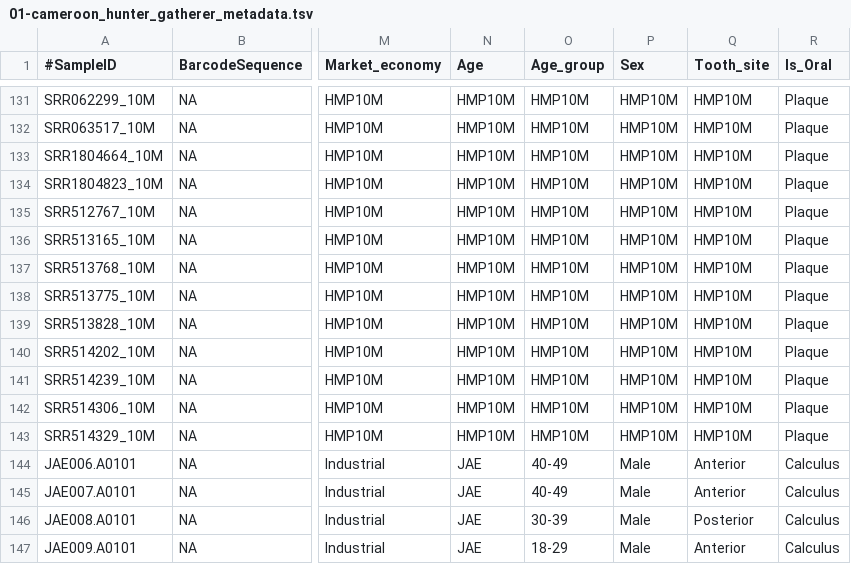
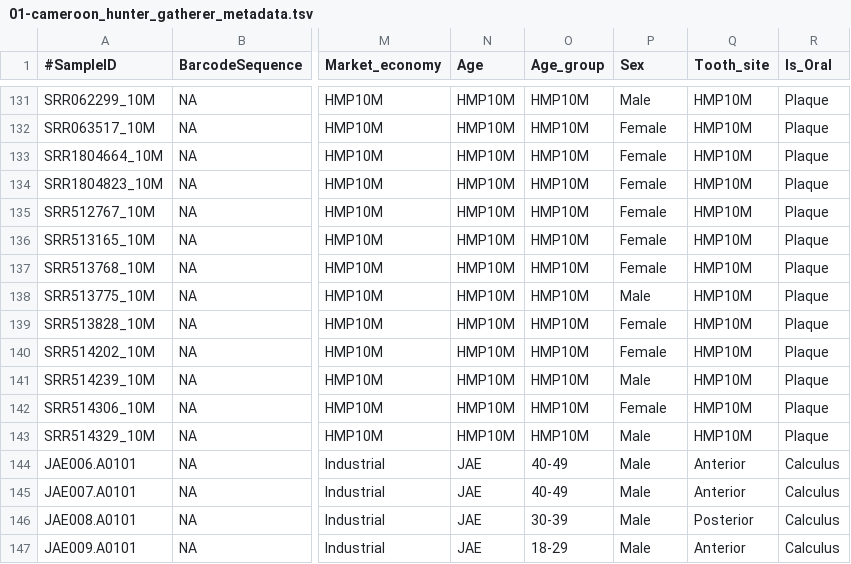
Before and after one commit to ivelsko/Cameroon_plaque, a TSV file: 00-documentation.backup/01-cameroon_hunter_gatherer_metadata.tsv, drawn as a sheet; only a part is shown, gaps mark what is left out; the diff covers the shown part only; the diff names each change by its address in the sheet, - before the commit and + after, or states it on an @@ line.

```diff
--- a/00-documentation.backup/01-cameroon_hunter_gatherer_metadata.tsv
+++ b/00-documentation.backup/01-cameroon_hunter_gatherer_metadata.tsv
-P131 (Sex): HMP10M
+P131 (Sex): Male
-P132:P137 (Sex): HMP10M
+P132:P137 (Sex): Female
-P138 (Sex): HMP10M
+P138 (Sex): Male
-P139:P140 (Sex): HMP10M
+P139:P140 (Sex): Female
-P141 (Sex): HMP10M
+P141 (Sex): Male
-P142 (Sex): HMP10M
+P142 (Sex): Female
-P143 (Sex): HMP10M
+P143 (Sex): Male
```
Also changed, not shown: 27 edited cells elsewhere in this file, 8 other files.
